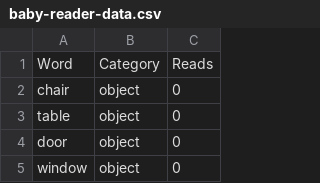
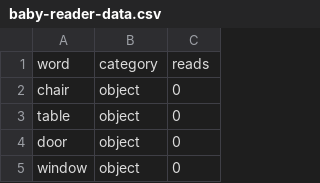
Before and after one commit to noattongi/baby-reader, a CSV file: database/baby-reader-data.csv, drawn as a sheet; only a part is shown; removed rows and columns are numbered as before the commit, all else as after; the diff names each change by its address in the sheet, - before the commit and + after, or states it on an @@ line.

Commit message:
Began setup page Cleaned up database and server side code

```diff
--- a/database/baby-reader-data.csv
+++ b/database/baby-reader-data.csv
-row 1: Word | Category | Reads
+row 1: word | category | reads
```
Also changed, not shown: 7 other files.
